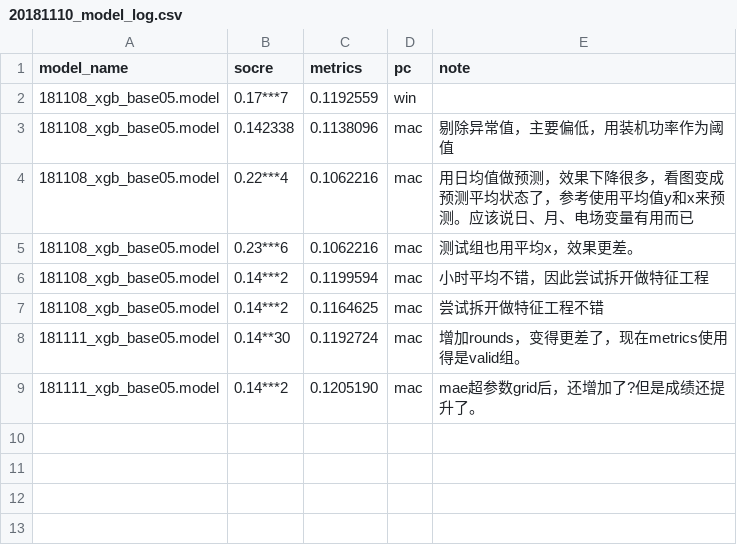
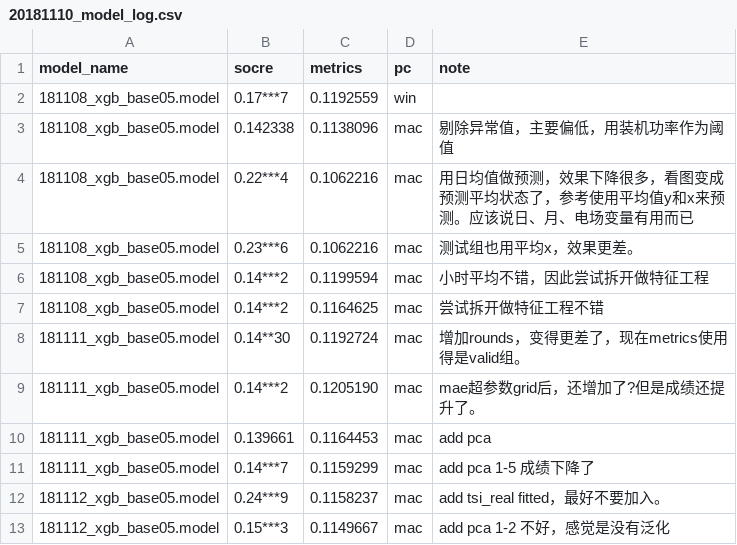
Before and after one commit to JiaxiangBU/phv, a CSV file: data/model_log/20181110_model_log.csv, drawn as a sheet.

```diff
--- a/data/model_log/20181110_model_log.csv
+++ b/data/model_log/20181110_model_log.csv
@@ -9 +9,5 @@ model_name,socre,metrics,pc,note
 181111_xgb_base05.model,0.14***2,0.1205190,mac,mae超参数grid后，还增加了?但是成绩还提升了。
+181111_xgb_base05.model,0.139661,0.1164453,mac,add pca
+181111_xgb_base05.model,0.14***7,0.1159299,mac,add pca 1-5 成绩下降了
+181112_xgb_base05.model,0.24***9,0.1158237,mac,add tsi_real fitted，最好不要加入。
+181112_xgb_base05.model,0.15***3,0.1149667,mac,add pca 1-2 不好，感觉是没有泛化
```
Also changed, not shown: data/181111_jiaxiang_imp_tbl.csv, 35 other files.
